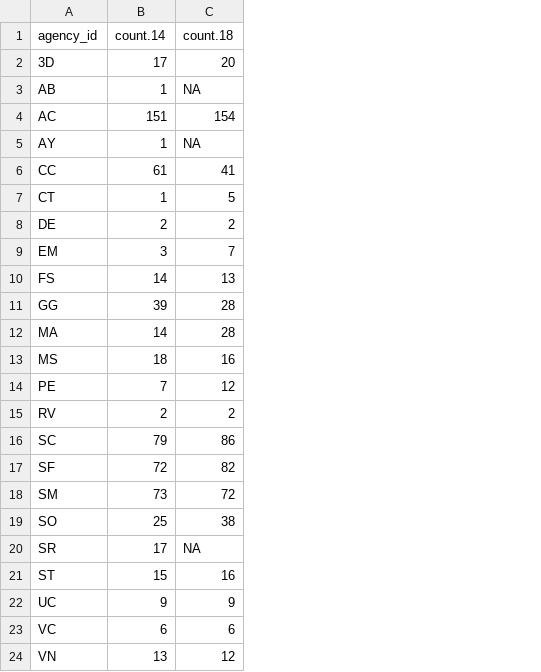
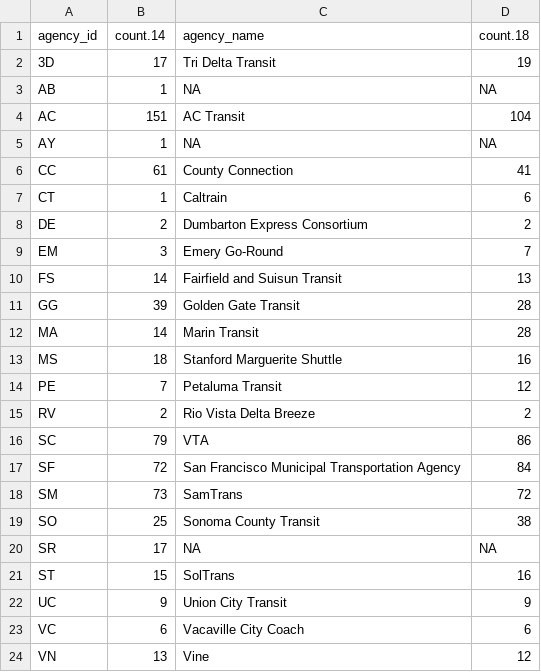
Before and after one commit to BayAreaMetro/Data-Analysis-Projects, a CSV file: transit/summary_routes_14_18.csv, drawn as a sheet; only a part is shown; addresses are those after the commit; the diff names each change by its address in the sheet, - before the commit and + after, or states it on an @@ line.

Commit message:
Add files via upload

```diff
--- a/transit/summary_routes_14_18.csv
+++ b/transit/summary_routes_14_18.csv
+column C (agency_name), rows 2-24: Tri Delta Transit | NA | AC Transit | NA | County Connection | Caltrain | Dumbarton Express Consortium | Emery Go-Round | Fairfield and Suisun Transit | Golden Gate Transit | Marin Transit | Stanford Marguerite Shuttle | Petaluma Transit | Rio Vista Delta Breeze | VTA | San Francisco Municipal Transportation Agency | SamTrans | Sonoma County Transit | NA | SolTrans | Union City Transit | Vacaville City Coach | Vine
-D2 (count.18): 20
+D2 (count.18): 19
-D4 (count.18): 154
+D4 (count.18): 104
-D7 (count.18): 5
+D7 (count.18): 6
-D17 (count.18): 82
+D17 (count.18): 84
```
